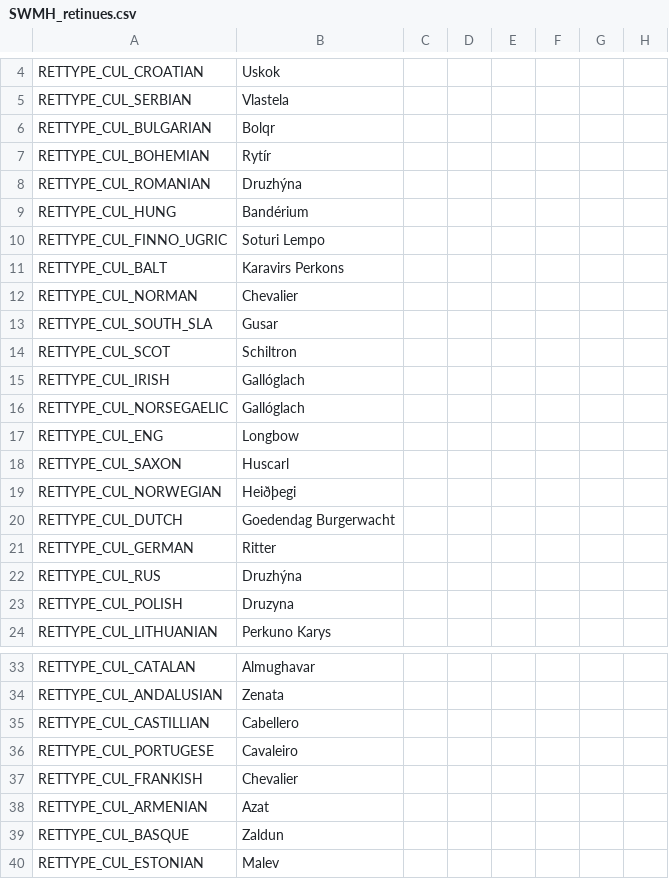
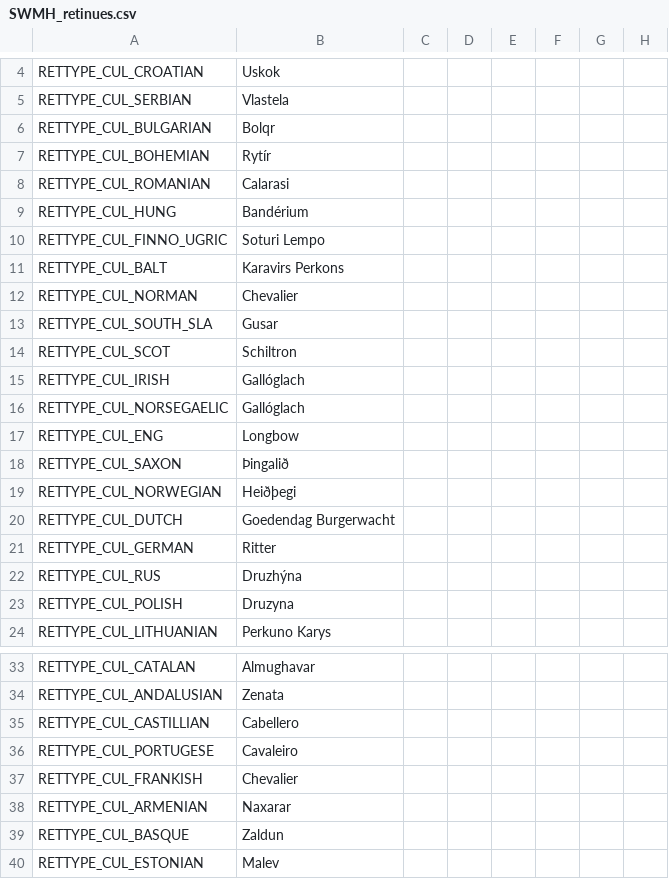
Before and after one commit to Meneth/PB-git, a CSV file: ProjectBalance/localisation/SWMH_retinues.csv, drawn as a sheet; only a part is shown, gaps mark what is left out; the diff names each change by its address in the sheet, - before the commit and + after, or states it on an @@ line.

Commit message:
PB+SWMH compatibility

```diff
--- a/ProjectBalance/localisation/SWMH_retinues.csv
+++ b/ProjectBalance/localisation/SWMH_retinues.csv
-B8: Druzhýna
+B8: Calarasi
-B18: Huscarl
+B18: Þingalið
-B38: Azat
+B38: Naxarar
```
Also changed, not shown: 26 other files.
